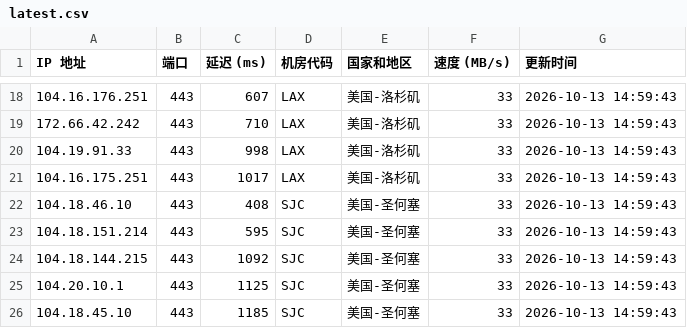
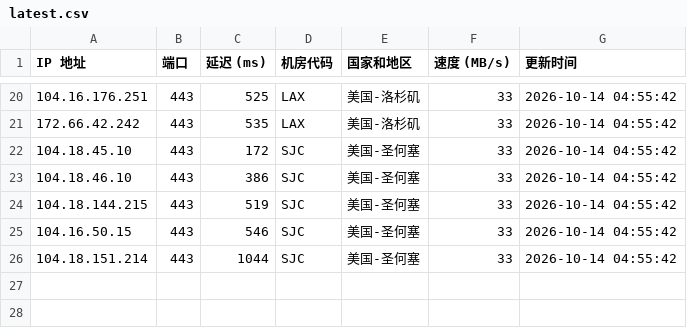
Before and after one commit to lizhiwei0608/router, a CSV file: latest.csv, drawn as a sheet; only a part is shown, gaps mark what is left out; the diff covers the shown part only.

```diff
--- a/latest.csv
+++ b/latest.csv
@@ -18,9 +20,7 @@ IP 地址,端口,延迟 (ms),机房代码,国家和地区,速度 (MB/s),更新
-104.16.176.251,443,607,LAX,美国-洛杉矶,33,2026-10-13 14:59:43
-172.66.42.242,443,710,LAX,美国-洛杉矶,33,2026-10-13 14:59:43
-104.19.91.33,443,998,LAX,美国-洛杉矶,33,2026-10-13 14:59:43
-104.16.175.251,443,1017,LAX,美国-洛杉矶,33,2026-10-13 14:59:43
-104.18.46.10,443,408,SJC,美国-圣何塞,33,2026-10-13 14:59:43
-104.18.151.214,443,595,SJC,美国-圣何塞,33,2026-10-13 14:59:43
-104.18.144.215,443,1092,SJC,美国-圣何塞,33,2026-10-13 14:59:43
-104.20.10.1,443,1125,SJC,美国-圣何塞,33,2026-10-13 14:59:43
-104.18.45.10,443,1185,SJC,美国-圣何塞,33,2026-10-13 14:59:43
+104.16.176.251,443,525,LAX,美国-洛杉矶,33,2026-10-14 04:55:42
+172.66.42.242,443,535,LAX,美国-洛杉矶,33,2026-10-14 04:55:42
+104.18.45.10,443,172,SJC,美国-圣何塞,33,2026-10-14 04:55:42
+104.18.46.10,443,386,SJC,美国-圣何塞,33,2026-10-14 04:55:42
+104.18.144.215,443,519,SJC,美国-圣何塞,33,2026-10-14 04:55:42
+104.16.50.15,443,546,SJC,美国-圣何塞,33,2026-10-14 04:55:42
+104.18.151.214,443,1044,SJC,美国-圣何塞,33,2026-10-14 04:55:42
```
Also changed, not shown: 6 added rows, 4 removed rows and 28 edited cells elsewhere in this file, 1 other file.
